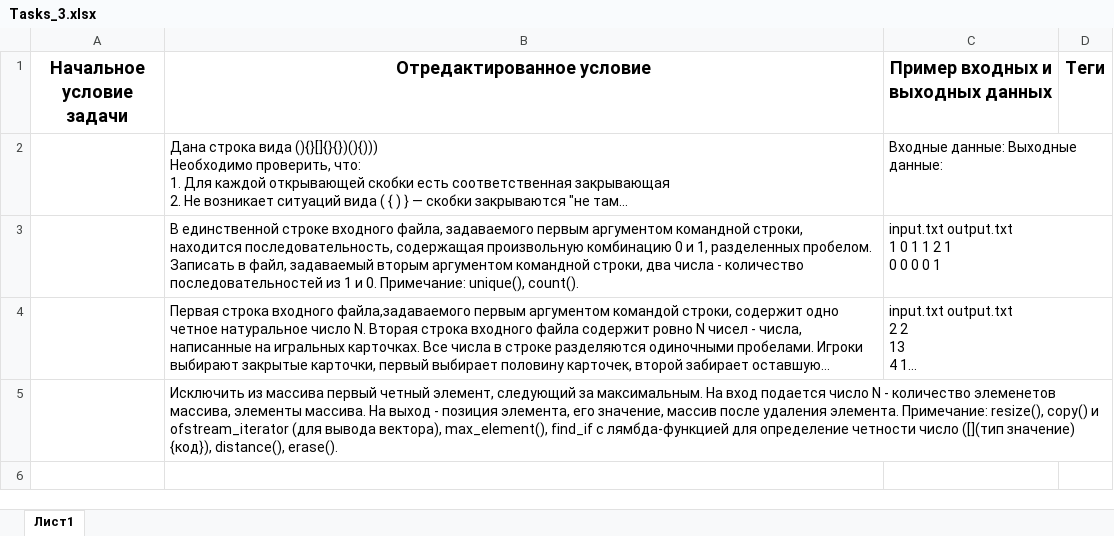
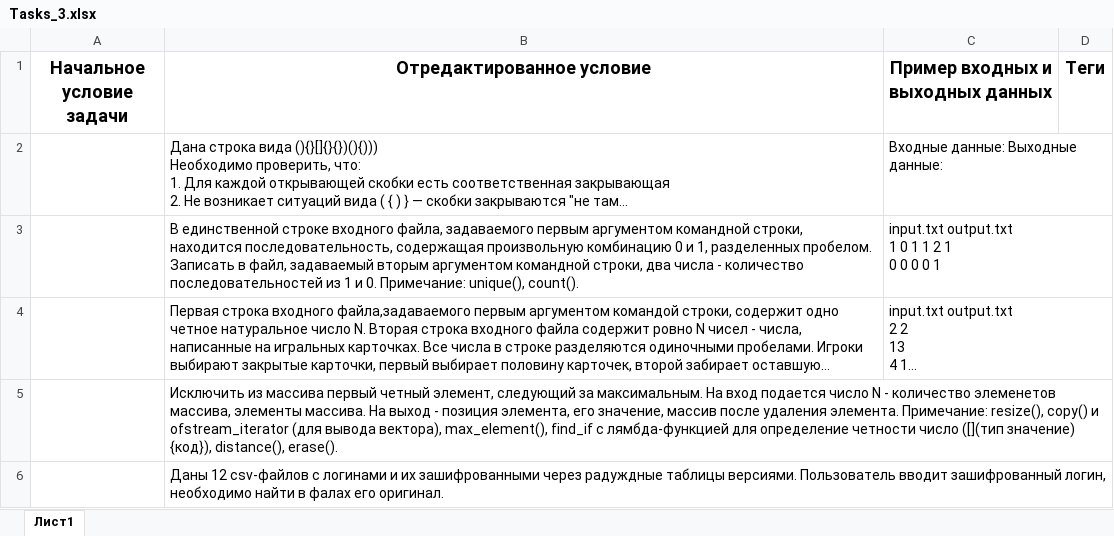
Before and after one commit to millysmask02/Practice, an Excel workbook: Tasks_3_sem/Tasks_3.xlsx, sheet Лист1, drawn as a sheet; long unchanged cells end in …; values as stored, in another font and other column widths than the file's, no borders; the diff names each change by its address in the sheet, - before the commit and + after, or states it on an @@ line.

```diff
--- a/Tasks_3_sem/Tasks_3.xlsx (sheet Лист1)
+++ b/Tasks_3_sem/Tasks_3.xlsx (sheet Лист1)
+row 6:  | Даны 12 csv-файлов с логинами и их зашифрованными через радуждные таблицы версиями. Пользователь вводит зашифрованный логин, необходимо найти в фалах его оригинал.
```
Also changed, not shown: Tasks_1_sem/Tasks.xlsx, Tasks_2_sem/Tasks_2.xlsx, 3 other files.
